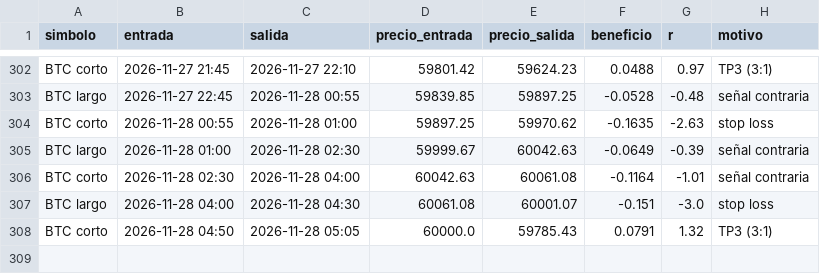
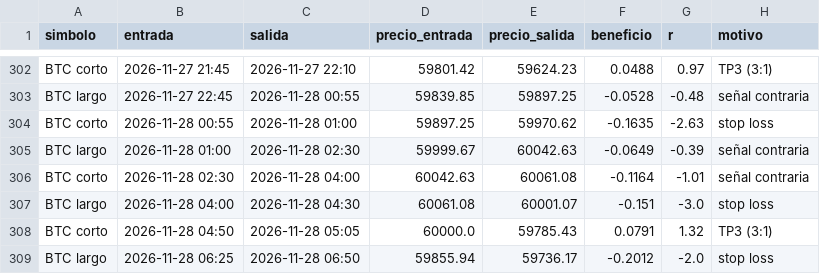
Before and after one commit to KUbikGamerYT/bots-trading, a CSV file: operaciones_loco.csv, drawn as a sheet; only a part is shown, gaps mark what is left out; the diff names each change by its address in the sheet, - before the commit and + after, or states it on an @@ line.

```diff
--- a/operaciones_loco.csv
+++ b/operaciones_loco.csv
+row 309: BTC largo | 2026-11-28 06:25 | 2026-11-28 06:50 | 59855.94 | 59736.17 | -0.2012 | -2.0 | stop loss
```
Also changed, not shown: capital_ftmo.csv, capital_loco.csv, 19 other files.
